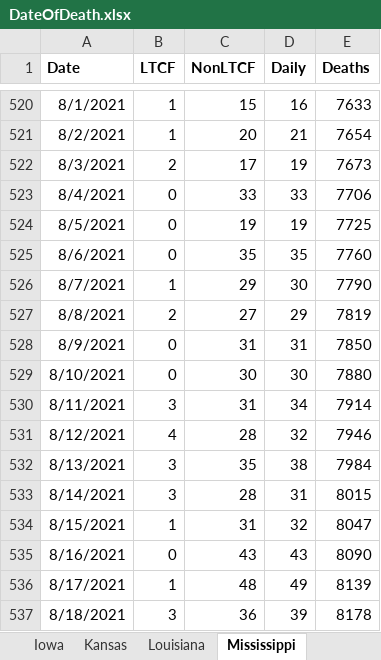
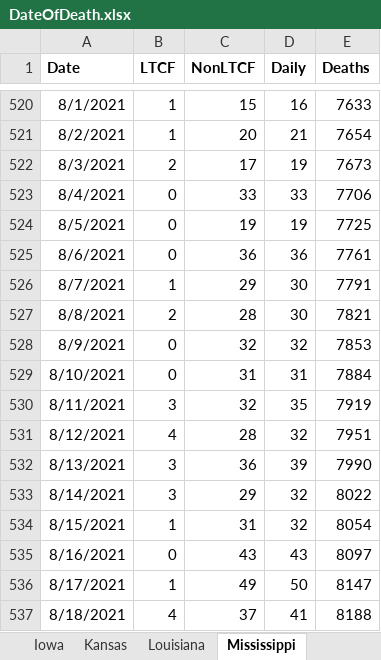
Before and after one commit to PatrickDRusk/covid, an Excel workbook: notebooks/DateOfDeath.xlsx, sheet Mississippi, drawn as a sheet; only a part is shown, gaps mark what is left out; values as stored, in another font and other column widths than the file's, no borders; the diff covers the shown part only; the diff names each change by its address in the sheet, - before the commit and + after, or states it on an @@ line.

```diff
--- a/notebooks/DateOfDeath.xlsx (sheet Mississippi)
+++ b/notebooks/DateOfDeath.xlsx (sheet Mississippi)
-C525 (NonLTCF): 35
+C525 (NonLTCF): 36
-D525 (Daily): 35
+D525 (Daily): 36
-E525 (Deaths): 7760
+E525 (Deaths): 7761
-E526 (Deaths): 7790
+E526 (Deaths): 7791
-C527 (NonLTCF): 27
+C527 (NonLTCF): 28
-D527 (Daily): 29
+D527 (Daily): 30
-E527 (Deaths): 7819
+E527 (Deaths): 7821
-C528 (NonLTCF): 31
+C528 (NonLTCF): 32
-D528 (Daily): 31
+D528 (Daily): 32
-E528 (Deaths): 7850
+E528 (Deaths): 7853
-C529 (NonLTCF): 30
+C529 (NonLTCF): 31
-D529 (Daily): 30
+D529 (Daily): 31
-E529 (Deaths): 7880
+E529 (Deaths): 7884
-C530 (NonLTCF): 31
+C530 (NonLTCF): 32
-D530 (Daily): 34
+D530 (Daily): 35
-E530 (Deaths): 7914
+E530 (Deaths): 7919
-E531 (Deaths): 7946
+E531 (Deaths): 7951
-C532 (NonLTCF): 35
+C532 (NonLTCF): 36
-D532 (Daily): 38
+D532 (Daily): 39
-E532 (Deaths): 7984
+E532 (Deaths): 7990
-C533 (NonLTCF): 28
+C533 (NonLTCF): 29
-D533 (Daily): 31
+D533 (Daily): 32
-E533 (Deaths): 8015
+E533 (Deaths): 8022
-E534 (Deaths): 8047
+E534 (Deaths): 8054
-E535 (Deaths): 8090
+E535 (Deaths): 8097
-C536 (NonLTCF): 48
+C536 (NonLTCF): 49
-D536 (Daily): 49
+D536 (Daily): 50
-E536 (Deaths): 8139
+E536 (Deaths): 8147
-B537 (LTCF): 3
+B537 (LTCF): 4
-C537 (NonLTCF): 36
+C537 (NonLTCF): 37
-D537 (Daily): 39
+D537 (Daily): 41
-E537 (Deaths): 8178
+E537 (Deaths): 8188
```
Also changed, not shown: 45 added rows and 136 edited cells elsewhere in this sheet, sheet South Carolina, sheet New Jersey, sheet Arizona, sheet Alabama, sheet Kansas, sheet Iowa, 1 more sheet, 4 other files.
